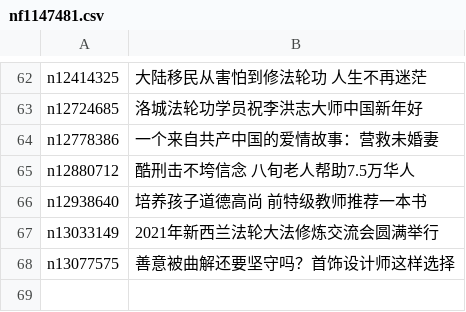
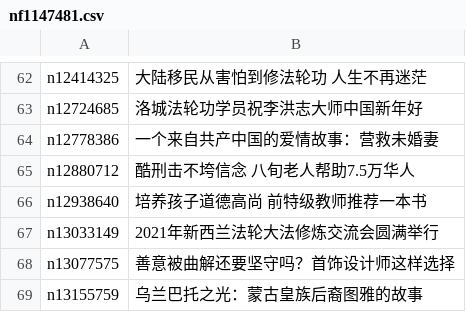
Before and after one commit to easy2view/epoch-special, a CSV file: indexes/nf1147481.csv, drawn as a sheet; only a part is shown, gaps mark what is left out; the diff names each change by its address in the sheet, - before the commit and + after, or states it on an @@ line.

```diff
--- a/indexes/nf1147481.csv
+++ b/indexes/nf1147481.csv
+row 69: n13155759 | 乌兰巴托之光：蒙古皇族后裔图雅的故事
```
Also changed, not shown: indexes/nf1176107.csv, indexes/nf4379.csv, 28 other files.
